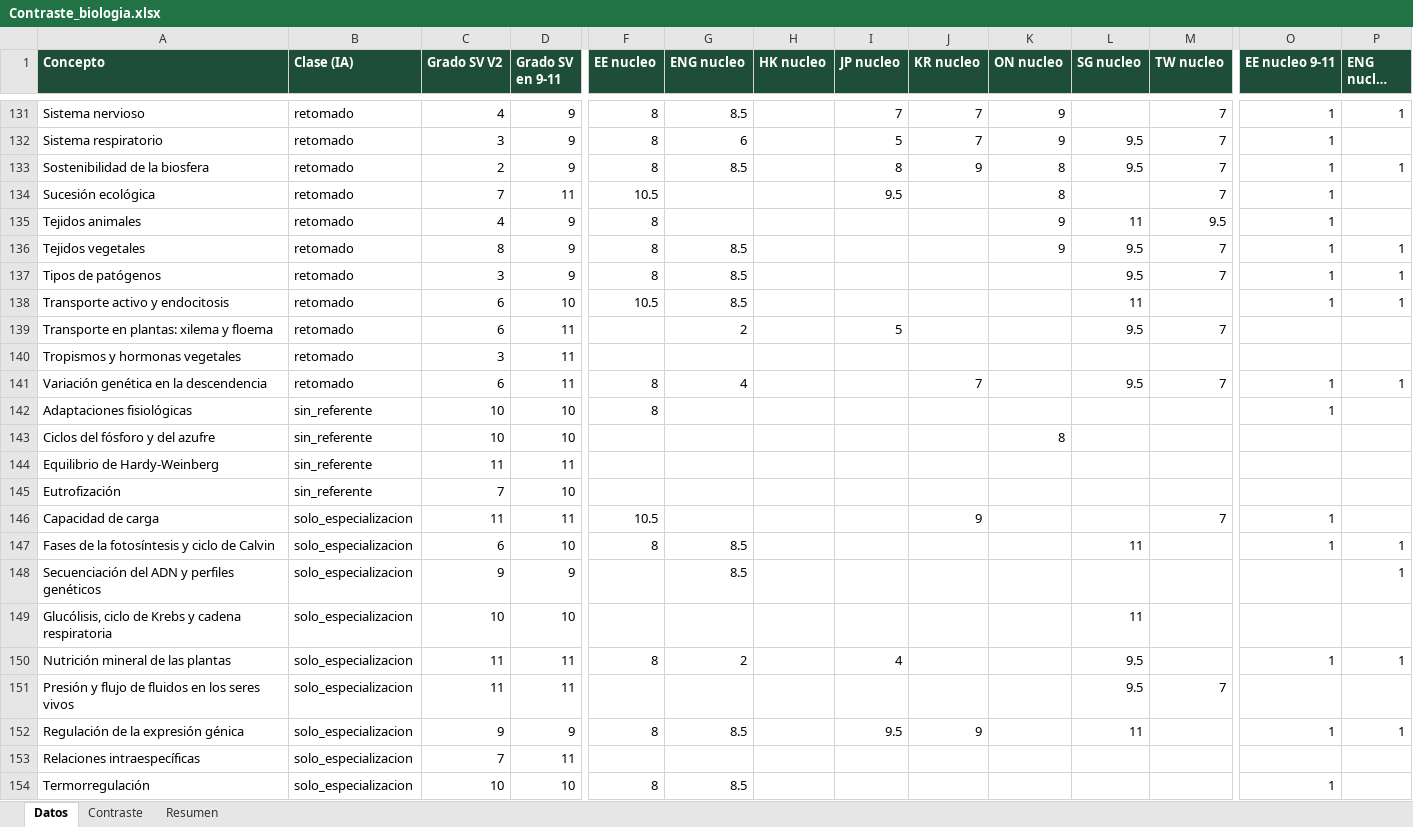
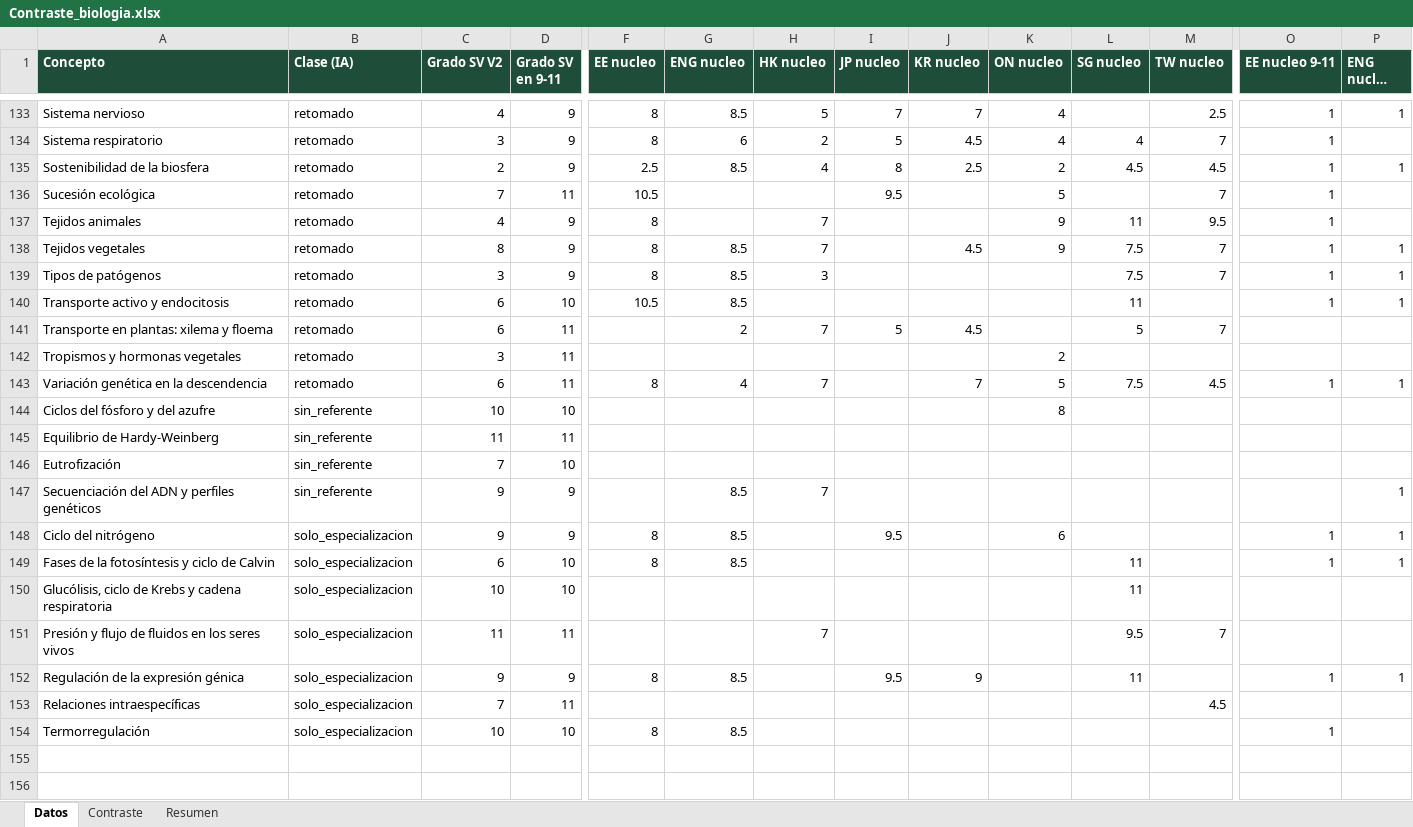
Before and after one commit to carlosjimenez-arch/goes-science-kg, an Excel workbook: internacional/Contraste_biologia.xlsx, sheet Datos, drawn as a sheet; only a part is shown, gaps mark what is left out; long unchanged cells end in …; values as stored, in another font and other column widths than the file's, no borders; removed rows and columns are numbered as before the commit, all else as after; rows hold the shown columns only; the diff covers the shown part only; the diff names each change by its address in the sheet, - before the commit and + after, or states it on an @@ line.

```diff
--- a/internacional/Contraste_biologia.xlsx (sheet Datos)
+++ b/internacional/Contraste_biologia.xlsx (sheet Datos)
-H133 (HK nucleo): (empty)
+H133 (HK nucleo): 5
-K133:K134 (ON nucleo): 9
+K133:K134 (ON nucleo): 4
-M133 (TW nucleo): 7
+M133 (TW nucleo): 2.5
-H134 (HK nucleo): (empty)
+H134 (HK nucleo): 2
-J134 (KR nucleo): 7
+J134 (KR nucleo): 4.5
-L134 (SG nucleo): 9.5
+L134 (SG nucleo): 4
-F135 (EE nucleo): 8
+F135 (EE nucleo): 2.5
-H135 (HK nucleo): (empty)
+H135 (HK nucleo): 4
-J135 (KR nucleo): 9
+J135 (KR nucleo): 2.5
-K135 (ON nucleo): 8
+K135 (ON nucleo): 2
-L135 (SG nucleo): 9.5
+L135 (SG nucleo): 4.5
-M135 (TW nucleo): 7
+M135 (TW nucleo): 4.5
-K136 (ON nucleo): 8
+K136 (ON nucleo): 5
-H137:H138 (HK nucleo): (empty)
+H137:H138 (HK nucleo): 7
-J138 (KR nucleo): (empty)
+J138 (KR nucleo): 4.5
-L138:L139 (SG nucleo): 9.5
+L138:L139 (SG nucleo): 7.5
-H139 (HK nucleo): (empty)
+H139 (HK nucleo): 3
-H141 (HK nucleo): (empty)
+H141 (HK nucleo): 7
-J141 (KR nucleo): (empty)
+J141 (KR nucleo): 4.5
-L141 (SG nucleo): 9.5
+L141 (SG nucleo): 5
-K142 (ON nucleo): (empty)
+K142 (ON nucleo): 2
-H143 (HK nucleo): (empty)
+H143 (HK nucleo): 7
-K143 (ON nucleo): (empty)
+K143 (ON nucleo): 5
-L143 (SG nucleo): 9.5
+L143 (SG nucleo): 7.5
-M143 (TW nucleo): 7
+M143 (TW nucleo): 4.5
-row 142: Adaptaciones fisiológicas | sin_referente | 10 | 10 | 8 |  |  |  |  |  |  |  | 1
-row 146: Capacidad de carga | solo_especializacion | 11 | 11 | 10.5 |  |  |  | 9 |  |  | 7 | 1
+row 147: Secuenciación del ADN y perfiles genéticos | sin_referente | 9 | 9 |  | 8.5 | 7 |  |  |  |  |  |  | 1
+row 148: Ciclo del nitrógeno | solo_especializacion | 9 | 9 | 8 | 8.5 |  | 9.5 |  | 6 |  |  | 1 | 1
-row 148: Secuenciación del ADN y perfiles genéticos | solo_especializacion | 9 | 9 |  | 8.5 |  |  |  |  |  |  |  | 1
-row 150: Nutrición mineral de las plantas | solo_especializacion | 11 | 11 | 8 | 2 |  | 4 |  |  | 9.5 |  | 1 | 1
-H151 (HK nucleo): (empty)
+H151 (HK nucleo): 7
-M153 (TW nucleo): (empty)
+M153 (TW nucleo): 4.5
```
Also changed, not shown: 3 added rows, 1 removed row and 351 edited cells elsewhere in this sheet, internacional/Contraste_fisica.xlsx, internacional/Contraste_quimica.xlsx, 39 other files.
